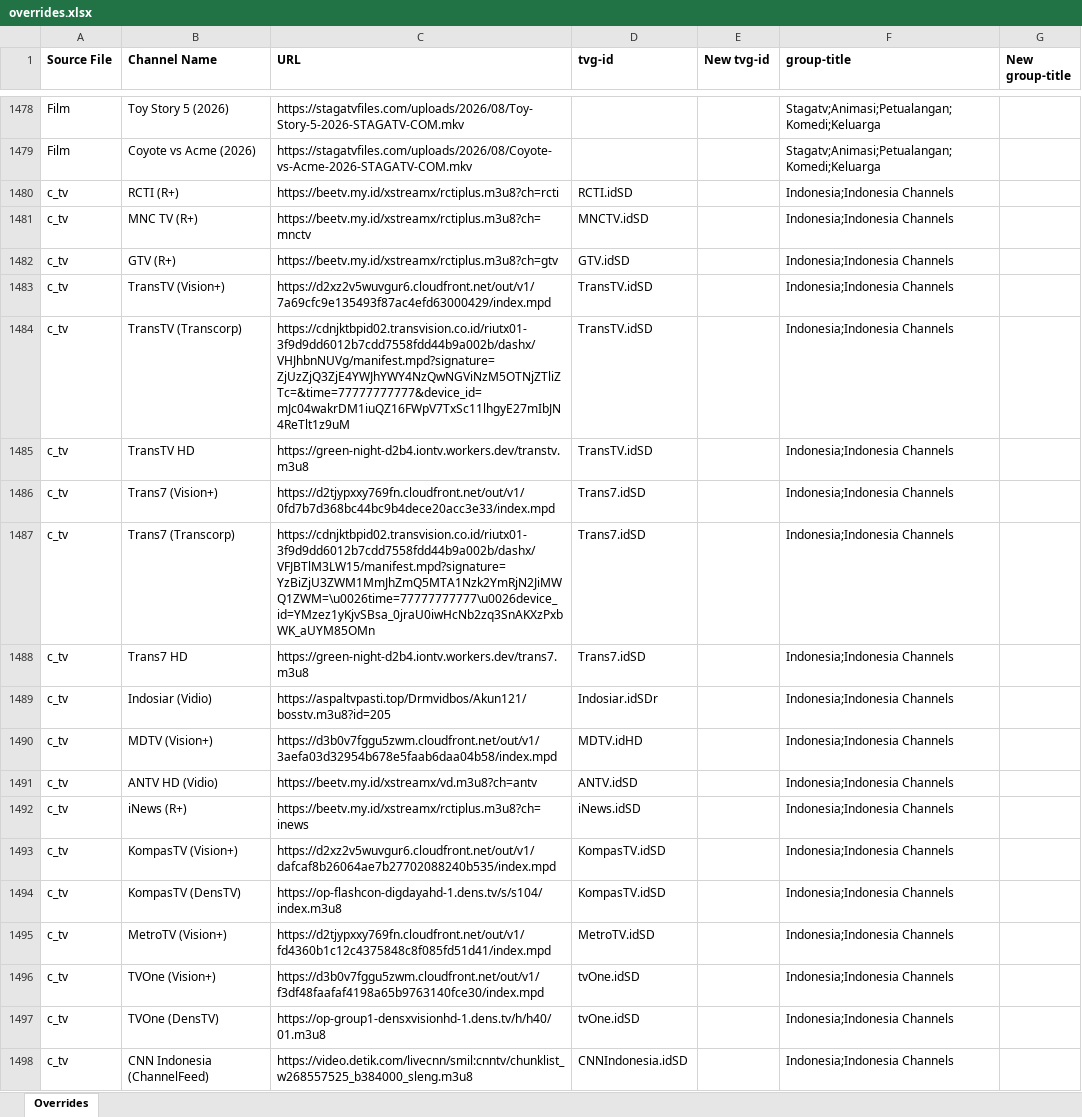
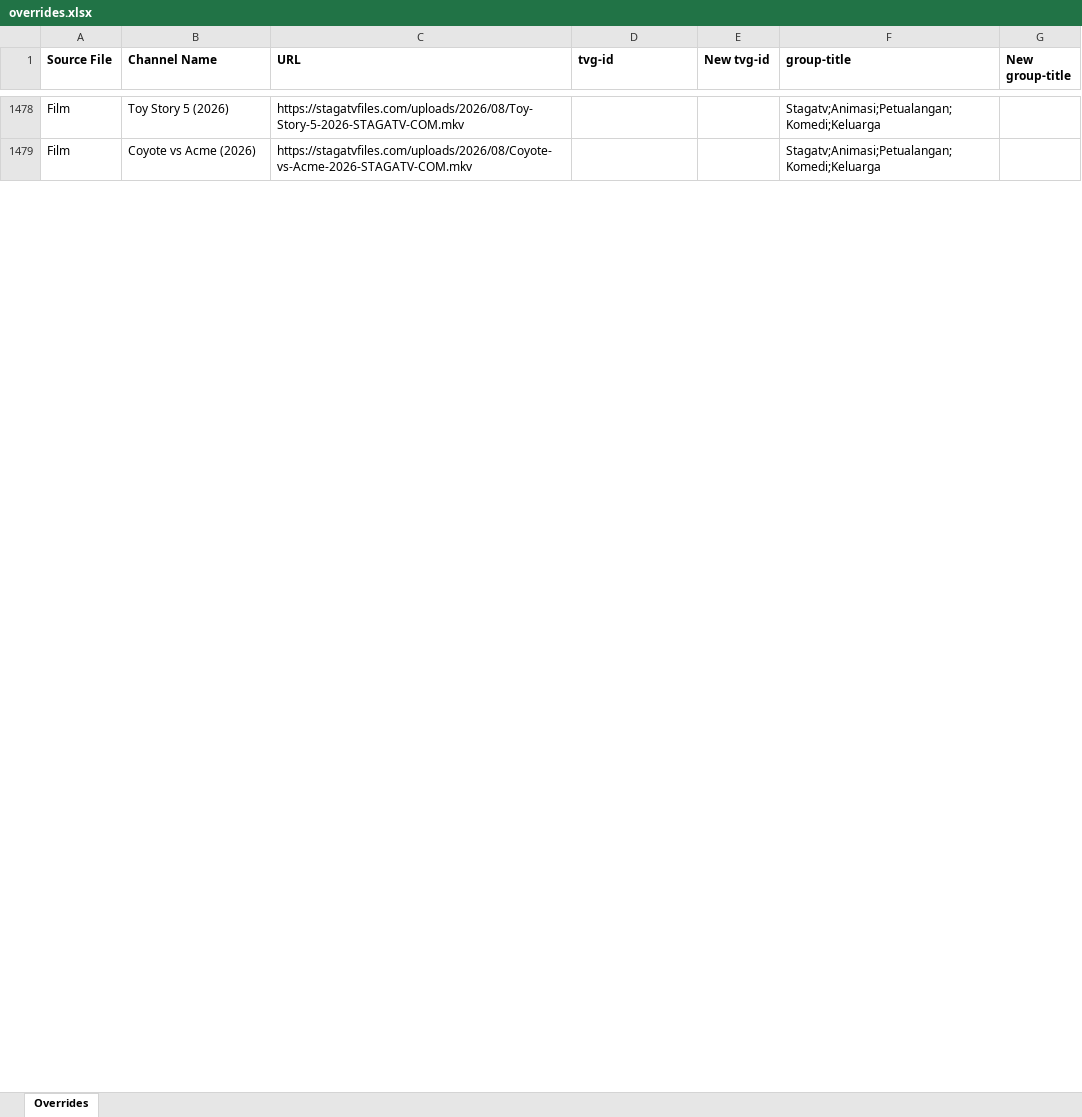
Before and after one commit to karya-media/tv, an Excel workbook: data/overrides.xlsx, sheet Overrides, drawn as a sheet; only a part is shown, gaps mark what is left out; values as stored, in another font and other column widths than the file's, no borders; removed rows and columns are numbered as before the commit, all else as after; the diff covers the shown part only; the diff names each change by its address in the sheet, - before the commit and + after, or states it on an @@ line.

```diff
--- a/data/overrides.xlsx (sheet Overrides)
+++ b/data/overrides.xlsx (sheet Overrides)
-row 1480: c_tv | RCTI (R+) | https://beetv.my.id/xstreamx/rctiplus.m3u8?ch=rcti | RCTI.idSD |  | Indonesia;Indonesia Channels
-row 1481: c_tv | MNC TV (R+) | https://beetv.my.id/xstreamx/rctiplus.m3u8?ch=mnctv | MNCTV.idSD |  | Indonesia;Indonesia Channels
-row 1482: c_tv | GTV (R+) | https://beetv.my.id/xstreamx/rctiplus.m3u8?ch=gtv | GTV.idSD |  | Indonesia;Indonesia Channels
-row 1483: c_tv | TransTV (Vision+) | https://d2xz2v5wuvgur6.cloudfront.net/out/v1/7a69cfc9e135493f87ac4efd63000429/index.mpd | TransTV.idSD |  | Indonesia;Indonesia Channels
-row 1484: c_tv | TransTV (Transcorp) | https://cdnjktbpid02.transvision.co.id/riutx01-3f9d9dd6012b7cdd7558fdd44b9a002b/dashx/VHJhbnNUVg/manifest.mpd?signature=ZjUzZjQ3ZjE4YWJhYWY4NzQwNGViNzM5OTNjZTliZTc=&time=77777777777&device_id=mJc04wakrDM1iuQZ16FWpV7TxSc11lhgyE27mIbJN4ReTlt1z9uM | TransTV.idSD |  | Indonesia;Indonesia Channels
-row 1485: c_tv | TransTV HD | https://green-night-d2b4.iontv.workers.dev/transtv.m3u8 | TransTV.idSD |  | Indonesia;Indonesia Channels
-row 1486: c_tv | Trans7 (Vision+) | https://d2tjypxxy769fn.cloudfront.net/out/v1/0fd7b7d368bc44bc9b4dece20acc3e33/index.mpd | Trans7.idSD |  | Indonesia;Indonesia Channels
-row 1487: c_tv | Trans7 (Transcorp) | https://cdnjktbpid02.transvision.co.id/riutx01-3f9d9dd6012b7cdd7558fdd44b9a002b/dashx/VFJBTlM3LW15/manifest.mpd?signature=YzBiZjU3ZWM1MmJhZmQ5MTA1Nzk2YmRjN2JiMWQ1ZWM=\u0026time=77777777777\u0026device_id=YMzez1yKjvSBsa_0jraU0iwHcNb2zq3SnAKXzPxbWK_aUYM85OMn | Trans7.idSD |  | Indonesia;Indonesia Channels
-row 1488: c_tv | Trans7 HD | https://green-night-d2b4.iontv.workers.dev/trans7.m3u8 | Trans7.idSD |  | Indonesia;Indonesia Channels
-row 1489: c_tv | Indosiar (Vidio) | https://aspaltvpasti.top/Drmvidbos/Akun121/bosstv.m3u8?id=205 | Indosiar.idSDr |  | Indonesia;Indonesia Channels
-row 1490: c_tv | MDTV (Vision+) | https://d3b0v7fggu5zwm.cloudfront.net/out/v1/3aefa03d32954b678e5faab6daa04b58/index.mpd | MDTV.idHD |  | Indonesia;Indonesia Channels
-row 1491: c_tv | ANTV HD (Vidio) | https://beetv.my.id/xstreamx/vd.m3u8?ch=antv | ANTV.idSD |  | Indonesia;Indonesia Channels
-row 1492: c_tv | iNews (R+) | https://beetv.my.id/xstreamx/rctiplus.m3u8?ch=inews | iNews.idSD |  | Indonesia;Indonesia Channels
-row 1493: c_tv | KompasTV (Vision+) | https://d2xz2v5wuvgur6.cloudfront.net/out/v1/dafcaf8b26064ae7b27702088240b535/index.mpd | KompasTV.idSD |  | Indonesia;Indonesia Channels
-row 1494: c_tv | KompasTV (DensTV) | https://op-flashcon-digdayahd-1.dens.tv/s/s104/index.m3u8 | KompasTV.idSD |  | Indonesia;Indonesia Channels
-row 1495: c_tv | MetroTV (Vision+) | https://d2tjypxxy769fn.cloudfront.net/out/v1/fd4360b1c12c4375848c8f085fd51d41/index.mpd | MetroTV.idSD |  | Indonesia;Indonesia Channels
-row 1496: c_tv | TVOne (Vision+) | https://d3b0v7fggu5zwm.cloudfront.net/out/v1/f3df48faafaf4198a65b9763140fce30/index.mpd | tvOne.idSD |  | Indonesia;Indonesia Channels
-row 1497: c_tv | TVOne (DensTV) | https://op-group1-densxvisionhd-1.dens.tv/h/h40/01.m3u8 | tvOne.idSD |  | Indonesia;Indonesia Channels
-row 1498: c_tv | CNN Indonesia (ChannelFeed) | https://video.detik.com/livecnn/smil:cnntv/chunklist_w268557525_b384000_sleng.m3u8 | CNNIndonesia.idSD |  | Indonesia;Indonesia Channels
```
Also changed, not shown: 4 added rows, 92 removed rows and 8 edited cells elsewhere in this sheet, 7 other files.
